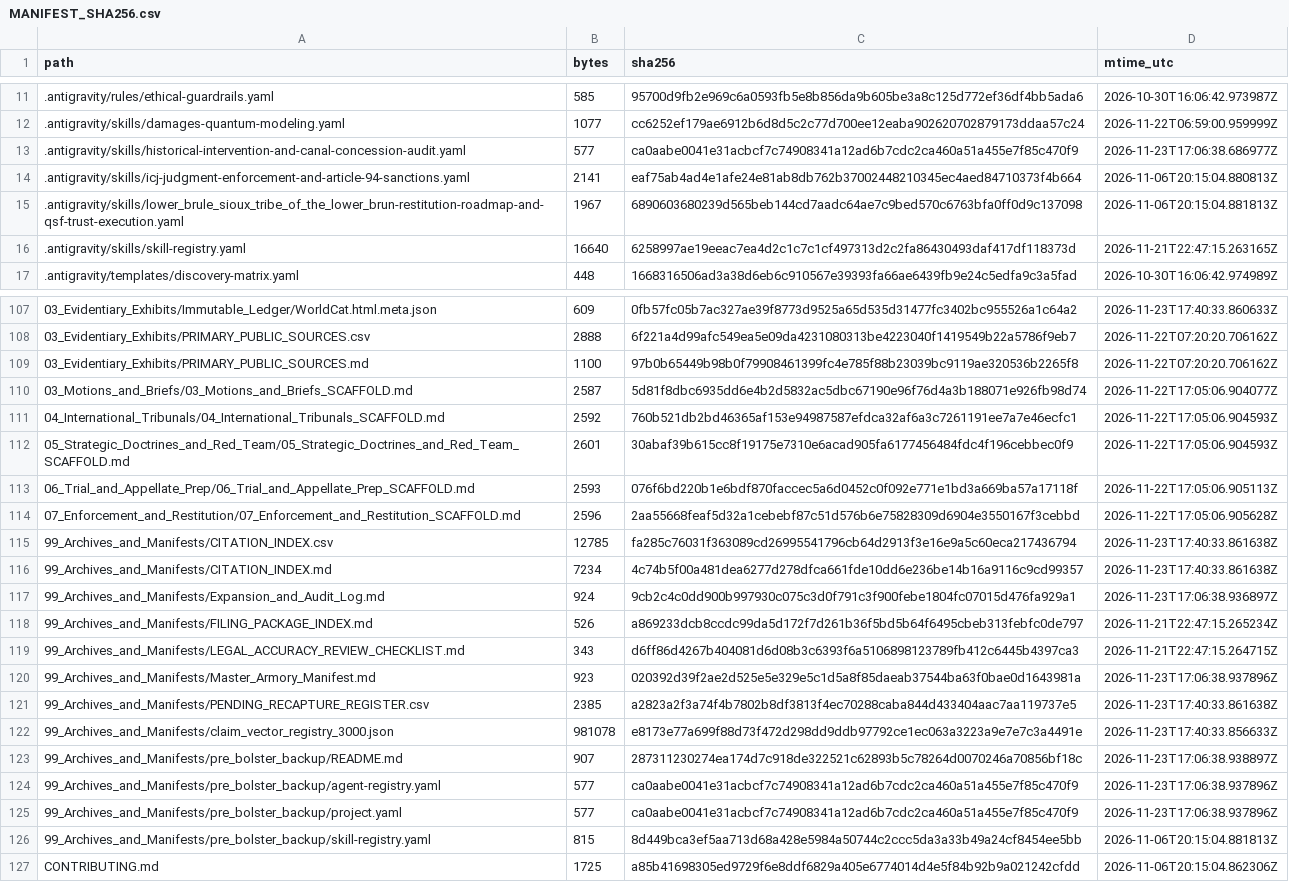
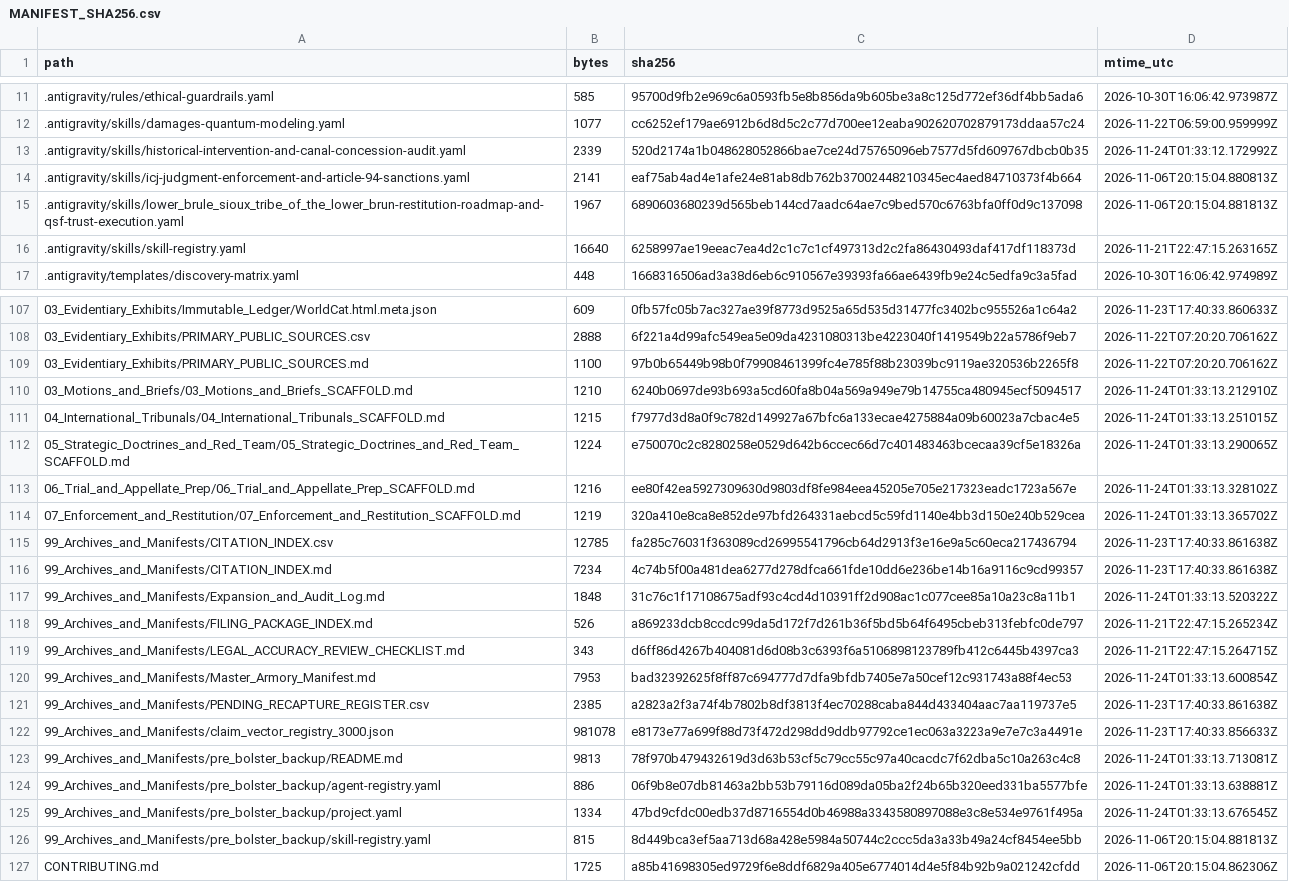
Before and after one commit to GlobalRestitutionAlliance/turtle-island-us-sd-lower-brule-sioux-tribe-of-the-lower-bru-master-litigation, a CSV file: 99_Archives_and_Manifests/MANIFEST_SHA256.csv, drawn as a sheet; only a part is shown, gaps mark what is left out; the diff covers the shown part only.

Commit message:
REVERTED DUE TO UNPROMPTED MASS J3WFICATED DATA CORRUPTION BY COMPROMISED BIASED LLM/ARTIFICIAL INTELLIGENCE MODELS

```diff
--- a/99_Archives_and_Manifests/MANIFEST_SHA256.csv
+++ b/99_Archives_and_Manifests/MANIFEST_SHA256.csv
@@ -12,3 +12,3 @@ path,bytes,sha256,mtime_utc
 .antigravity/skills/damages-quantum-modeling.yaml,1077,cc6252ef179ae6912b6d8d5c2c77d700ee12eaba902620702879173ddaa57c24,2026-11-22T06:59:00.959999Z
-.antigravity/skills/historical-intervention-and-canal-concession-audit.yaml,577,ca0aabe0041e31acbcf7c74908341a12ad6b7cdc2ca460a51a455e7f85c470f9,2026-11-23T17:06:38.686977Z
+.antigravity/skills/historical-intervention-and-canal-concession-audit.yaml,2339,520d2174a1b048628052866bae7ce24d75765096eb7577d5fd609767dbcb0b35,2026-11-24T01:33:12.172992Z
 .antigravity/skills/icj-judgment-enforcement-and-article-94-sanctions.yaml,2141,eaf75ab4ad4e1afe24e81ab8db762b37002448210345ec4aed84710373f4b664,2026-11-06T20:15:04.880813Z
@@ -109,18 +109,18 @@ path,bytes,sha256,mtime_utc
 03_Evidentiary_Exhibits/PRIMARY_PUBLIC_SOURCES.md,1100,97b0b65449b98b0f79908461399fc4e785f88b23039bc9119ae320536b2265f8,2026-11-22T07:20:20.706162Z
-03_Motions_and_Briefs/03_Motions_and_Briefs_SCAFFOLD.md,2587,5d81f8dbc6935dd6e4b2d5832ac5dbc67190e96f76d4a3b188071e926fb98d74,2026-11-22T17:05:06.904077Z
-04_International_Tribunals/04_International_Tribunals_SCAFFOLD.md,2592,760b521db2bd46365af153e94987587efdca32af6a3c7261191ee7a7e46ecfc1,2026-11-22T17:05:06.904593Z
-05_Strategic_Doctrines_and_Red_Team/05_Strategic_Doctrines_and_Red_Team_SCAFFOLD.md,2601,30abaf39b615cc8f19175e7310e6acad905fa6177456484fdc4f196cebbec0f9,2026-11-22T17:05:06.904593Z
-06_Trial_and_Appellate_Prep/06_Trial_and_Appellate_Prep_SCAFFOLD.md,2593,076f6bd220b1e6bdf870faccec5a6d0452c0f092e771e1bd3a669ba57a17118f,2026-11-22T17:05:06.905113Z
-07_Enforcement_and_Restitution/07_Enforcement_and_Restitution_SCAFFOLD.md,2596,2aa55668feaf5d32a1cebebf87c51d576b6e75828309d6904e3550167f3cebbd,2026-11-22T17:05:06.905628Z
+03_Motions_and_Briefs/03_Motions_and_Briefs_SCAFFOLD.md,1210,6240b0697de93b693a5cd60fa8b04a569a949e79b14755ca480945ecf5094517,2026-11-24T01:33:13.212910Z
+04_International_Tribunals/04_International_Tribunals_SCAFFOLD.md,1215,f7977d3d8a0f9c782d149927a67bfc6a133ecae4275884a09b60023a7cbac4e5,2026-11-24T01:33:13.251015Z
+05_Strategic_Doctrines_and_Red_Team/05_Strategic_Doctrines_and_Red_Team_SCAFFOLD.md,1224,e750070c2c8280258e0529d642b6ccec66d7c401483463bcecaa39cf5e18326a,2026-11-24T01:33:13.290065Z
+06_Trial_and_Appellate_Prep/06_Trial_and_Appellate_Prep_SCAFFOLD.md,1216,ee80f42ea5927309630d9803df8fe984eea45205e705e217323eadc1723a567e,2026-11-24T01:33:13.328102Z
+07_Enforcement_and_Restitution/07_Enforcement_and_Restitution_SCAFFOLD.md,1219,320a410e8ca8e852de97bfd264331aebcd5c59fd1140e4bb3d150e240b529cea,2026-11-24T01:33:13.365702Z
 99_Archives_and_Manifests/CITATION_INDEX.csv,12785,fa285c76031f363089cd26995541796cb64d2913f3e16e9a5c60eca217436794,2026-11-23T17:40:33.861638Z
 99_Archives_and_Manifests/CITATION_INDEX.md,7234,4c74b5f00a481dea6277d278dfca661fde10dd6e236be14b16a9116c9cd99357,2026-11-23T17:40:33.861638Z
-99_Archives_and_Manifests/Expansion_and_Audit_Log.md,924,9cb2c4c0dd900b997930c075c3d0f791c3f900febe1804fc07015d476fa929a1,2026-11-23T17:06:38.936897Z
+99_Archives_and_Manifests/Expansion_and_Audit_Log.md,1848,31c76c1f17108675adf93c4cd4d10391ff2d908ac1c077cee85a10a23c8a11b1,2026-11-24T01:33:13.520322Z
 99_Archives_and_Manifests/FILING_PACKAGE_INDEX.md,526,a869233dcb8ccdc99da5d172f7d261b36f5bd5b64f6495cbeb313febfc0de797,2026-11-21T22:47:15.265234Z
 99_Archives_and_Manifests/LEGAL_ACCURACY_REVIEW_CHECKLIST.md,343,d6ff86d4267b404081d6d08b3c6393f6a5106898123789fb412c6445b4397ca3,2026-11-21T22:47:15.264715Z
-99_Archives_and_Manifests/Master_Armory_Manifest.md,923,020392d39f2ae2d525e5e329e5c1d5a8f85daeab37544ba63f0bae0d1643981a,2026-11-23T17:06:38.937896Z
+99_Archives_and_Manifests/Master_Armory_Manifest.md,7953,bad32392625f8ff87c694777d7dfa9bfdb7405e7a50cef12c931743a88f4ec53,2026-11-24T01:33:13.600854Z
 99_Archives_and_Manifests/PENDING_RECAPTURE_REGISTER.csv,2385,a2823a2f3a74f4b7802b8df3813f4ec70288caba844d433404aac7aa119737e5,2026-11-23T17:40:33.861638Z
 99_Archives_and_Manifests/claim_vector_registry_3000.json,981078,e8173e77a699f88d73f472d298dd9ddb97792ce1ec063a3223a9e7e7c3a4491e,2026-11-23T17:40:33.856633Z
-99_Archives_and_Manifests/pre_bolster_backup/README.md,907,287311230274ea174d7c918de322521c62893b5c78264d0070246a70856bf18c,2026-11-23T17:06:38.938897Z
-99_Archives_and_Manifests/pre_bolster_backup/agent-registry.yaml,577,ca0aabe0041e31acbcf7c74908341a12ad6b7cdc2ca460a51a455e7f85c470f9,2026-11-23T17:06:38.937896Z
-99_Archives_and_Manifests/pre_bolster_backup/project.yaml,577,ca0aabe0041e31acbcf7c74908341a12ad6b7cdc2ca460a51a455e7f85c470f9,2026-11-23T17:06:38.937896Z
+99_Archives_and_Manifests/pre_bolster_backup/README.md,9813,78f970b479432619d3d63b53cf5c79cc55c97a40cacdc7f62dba5c10a263c4c8,2026-11-24T01:33:13.713081Z
+99_Archives_and_Manifests/pre_bolster_backup/agent-registry.yaml,886,06f9b8e07db81463a2bb53b79116d089da05ba2f24b65b320eed331ba5577bfe,2026-11-24T01:33:13.638881Z
+99_Archives_and_Manifests/pre_bolster_backup/project.yaml,1334,47bd9cfdc00edb37d8716554d0b46988a3343580897088e3c8e534e9761f495a,2026-11-24T01:33:13.676545Z
 99_Archives_and_Manifests/pre_bolster_backup/skill-registry.yaml,815,8d449bca3ef5aa713d68a428e5984a50744c2ccc5da3a33b49a24cf8454ee5bb,2026-11-06T20:15:04.881813Z
```
Also changed, not shown: 77 edited cells elsewhere in this file, 37 other files.
